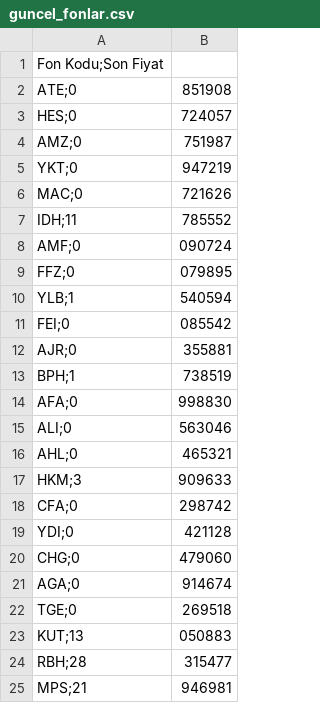
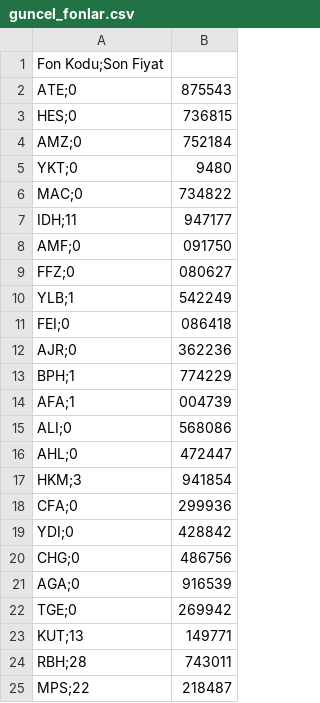
Before and after one commit to Bayraksc/tefas-otomasyon, a CSV file: guncel_fonlar.csv, drawn as a sheet.

```diff
--- a/guncel_fonlar.csv
+++ b/guncel_fonlar.csv
@@ -1,25 +1,25 @@
 Fon Kodu;Son Fiyat
-ATE;0,851908
-HES;0,724057
-AMZ;0,751987
-YKT;0,947219
-MAC;0,721626
-IDH;11,785552
-AMF;0,090724
-FFZ;0,079895
-YLB;1,540594
-FEI;0,085542
-AJR;0,355881
-BPH;1,738519
-AFA;0,998830
-ALI;0,563046
-AHL;0,465321
-HKM;3,909633
-CFA;0,298742
-YDI;0,421128
-CHG;0,479060
-AGA;0,914674
-TGE;0,269518
-KUT;13,050883
-RBH;28,315477
-MPS;21,946981
+ATE;0,875543
+HES;0,736815
+AMZ;0,752184
+YKT;0,9480
+MAC;0,734822
+IDH;11,947177
+AMF;0,091750
+FFZ;0,080627
+YLB;1,542249
+FEI;0,086418
+AJR;0,362236
+BPH;1,774229
+AFA;1,004739
+ALI;0,568086
+AHL;0,472447
+HKM;3,941854
+CFA;0,299936
+YDI;0,428842
+CHG;0,486756
+AGA;0,916539
+TGE;0,269942
+KUT;13,149771
+RBH;28,743011
+MPS;22,218487
```
